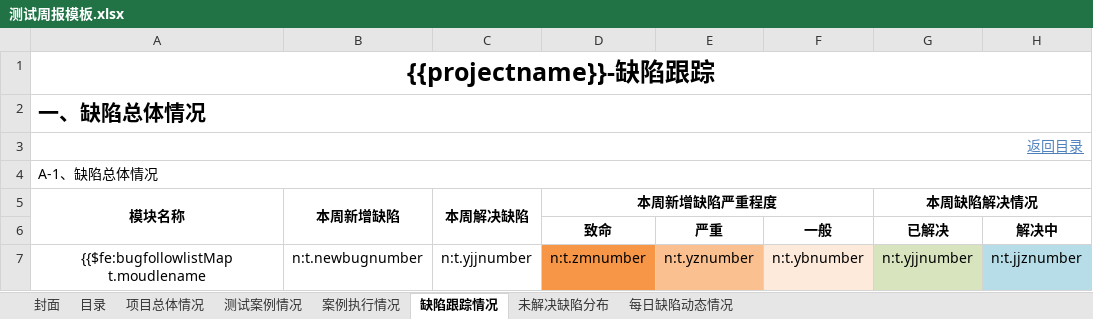
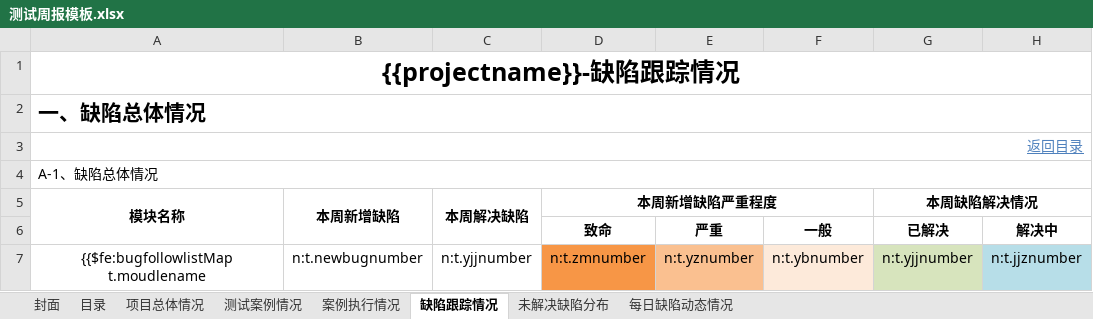
Before and after one commit to DayDayUp1999/tpr-platform, an Excel workbook: src/main/resources/static/测试周报模板.xlsx, sheet 缺陷跟踪情况, drawn as a sheet; only a part is shown; values as stored, in another font and other column widths than the file's, no borders; charts and pictures not drawn; the diff names each change by its address in the sheet, - before the commit and + after, or states it on an @@ line.

```diff
--- a/src/main/resources/static/测试周报模板.xlsx (sheet 缺陷跟踪情况)
+++ b/src/main/resources/static/测试周报模板.xlsx (sheet 缺陷跟踪情况)
-A1 (模块名称): {{projectname}}-缺陷跟踪
+A1 (模块名称): {{projectname}}-缺陷跟踪情况
```
Also changed, not shown: sheet 未解决缺陷分布, sheet 每日缺陷动态情况, sheet 封面, charts or pictures, 8 other files.
